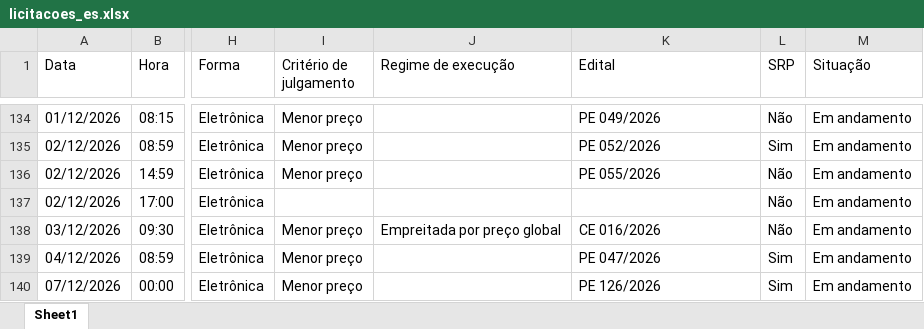
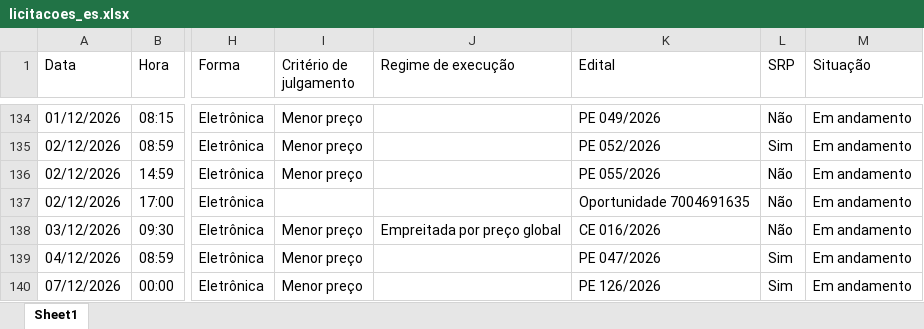
Before and after one commit to ivanpinna1/radar-licitacoes-es, an Excel workbook: dados/licitacoes_es.xlsx, sheet Sheet1, drawn as a sheet; only a part is shown, gaps mark what is left out; values as stored, in another font and other column widths than the file's, no borders; the diff names each change by its address in the sheet, - before the commit and + after, or states it on an @@ line.

```diff
--- a/dados/licitacoes_es.xlsx (sheet Sheet1)
+++ b/dados/licitacoes_es.xlsx (sheet Sheet1)
-K137 (Edital): (empty)
+K137 (Edital): Oportunidade 7004691635
```
Also changed, not shown: 2 other files.
